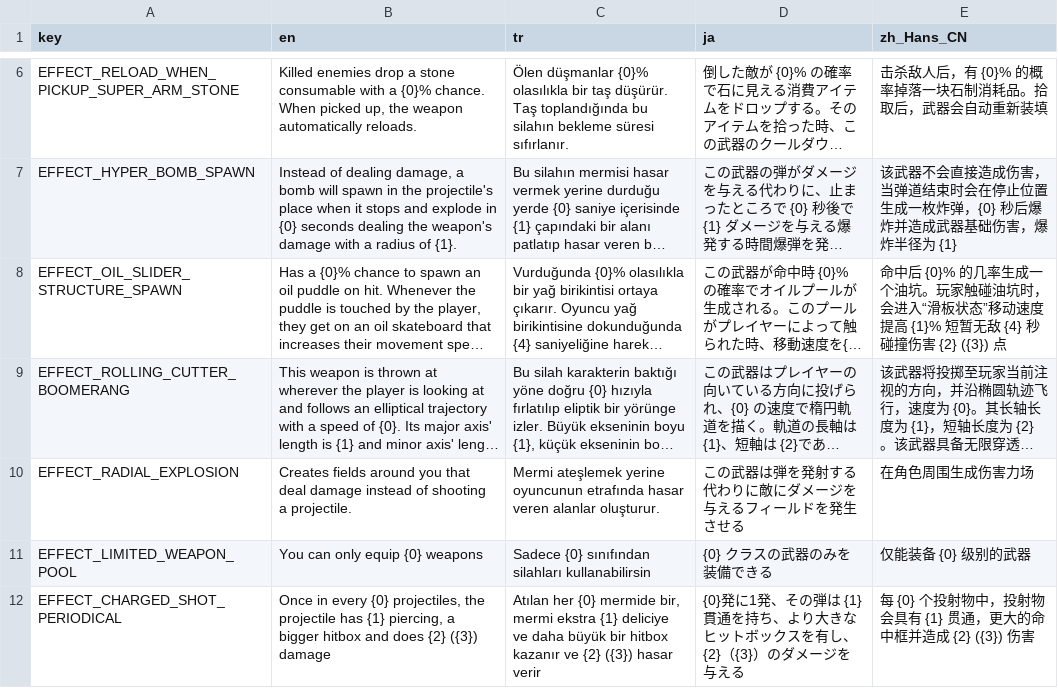
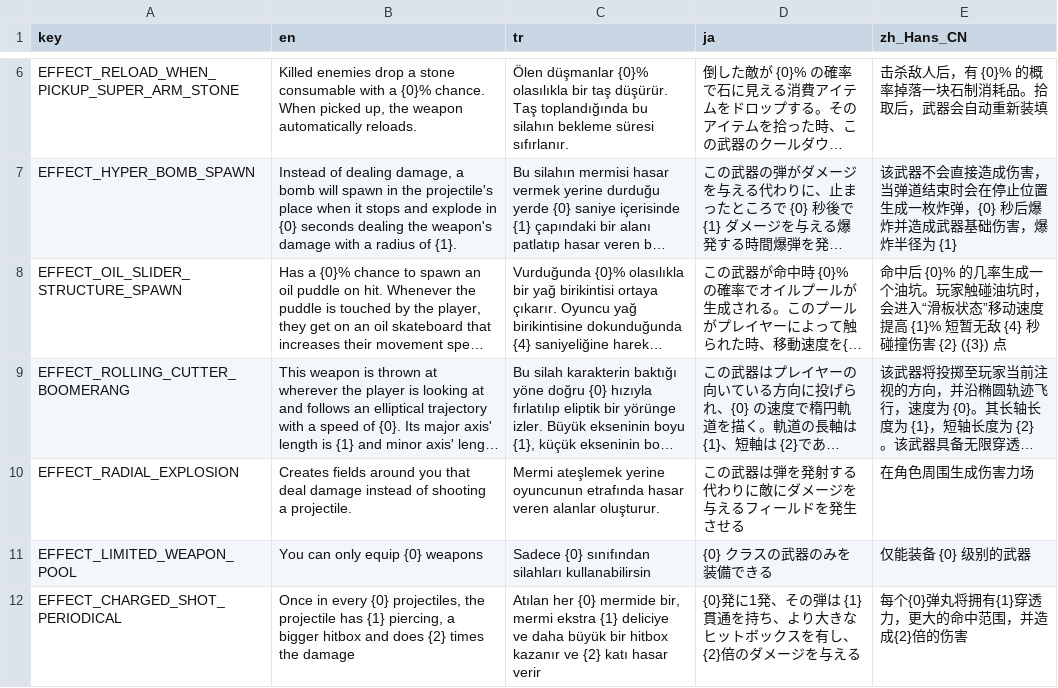
Before and after one commit to DoubleCyclone/Brotato-Mod, a CSV file: translations/8bit_mt_effects.csv, drawn as a sheet; only a part is shown, gaps mark what is left out; long unchanged cells end in ….

Commit message:
made mega buster compatible with rock energy tank effect

```diff
--- a/translations/8bit_mt_effects.csv
+++ b/translations/8bit_mt_effects.csv
@@ -11,2 +11,2 @@ EFFECT_RADIAL_EXPLOSION;Creates fields around you that deal damage instead of sh
 EFFECT_LIMITED_WEAPON_POOL;You can only equip {0} weapons;Sadece {0} sınıfından silahları kullanabilirsin;{0} クラスの武器のみを装備できる;仅能装备 {0} 级别的武器
-EFFECT_CHARGED_SHOT_PERIODICAL;Once in every {0} projectiles, the projectile has {1} piercing, a bigger hitbox and does {2} ({3}) damage ;Atılan her {0} mermide bir, mermi ekstra {1} deliciye ve daha büyük bir hitbox kazanır ve {2} ({3}) hasar verir;{0}発に1発、その弾は {1} 貫通を持ち、より大きなヒットボックスを有し、{2}（{3}）のダメージを与える;每 {0} 个投射物中，投射物会具有 {1} 贯通，更大的命中框并造成 {2} ({3}) 伤害
+EFFECT_CHARGED_SHOT_PERIODICAL;Once in every {0} projectiles, the projectile has {1} piercing, a bigger hitbox and does {2} times the damage ;Atılan her {0} mermide bir, mermi ekstra {1} deliciye ve daha büyük bir hitbox kazanır ve {2} katı hasar verir;{0}発に1発、その弾は {1} 貫通を持ち、より大きなヒットボックスを有し、{2}倍のダメージを与える;每个{0}弹丸将拥有{1}穿透力，更大的命中范围，并造成{2}倍的伤害
```
Also changed, not shown: 4 other files.
